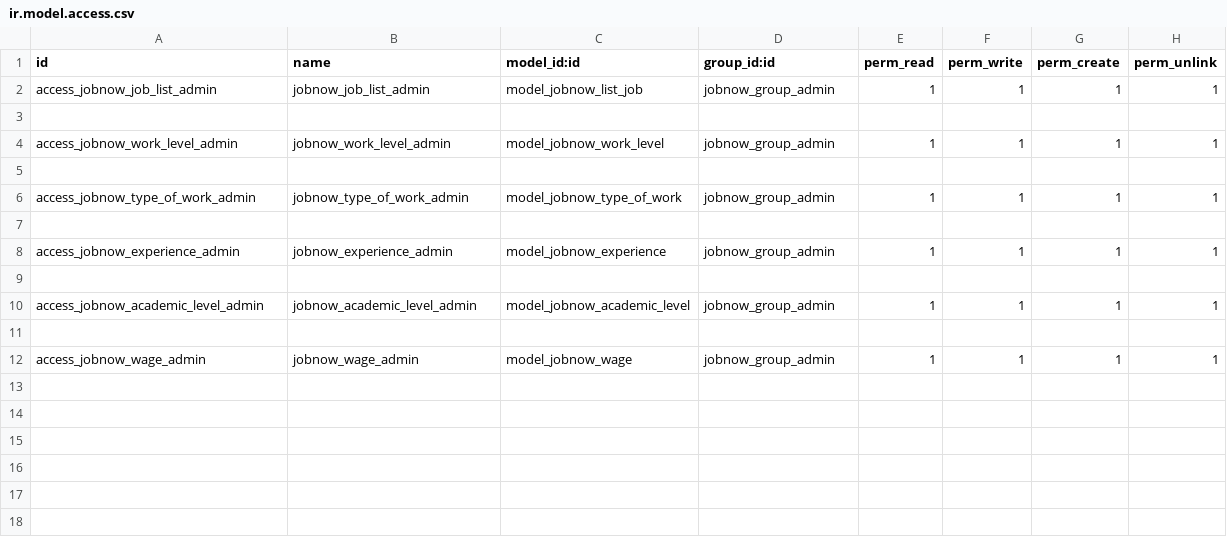
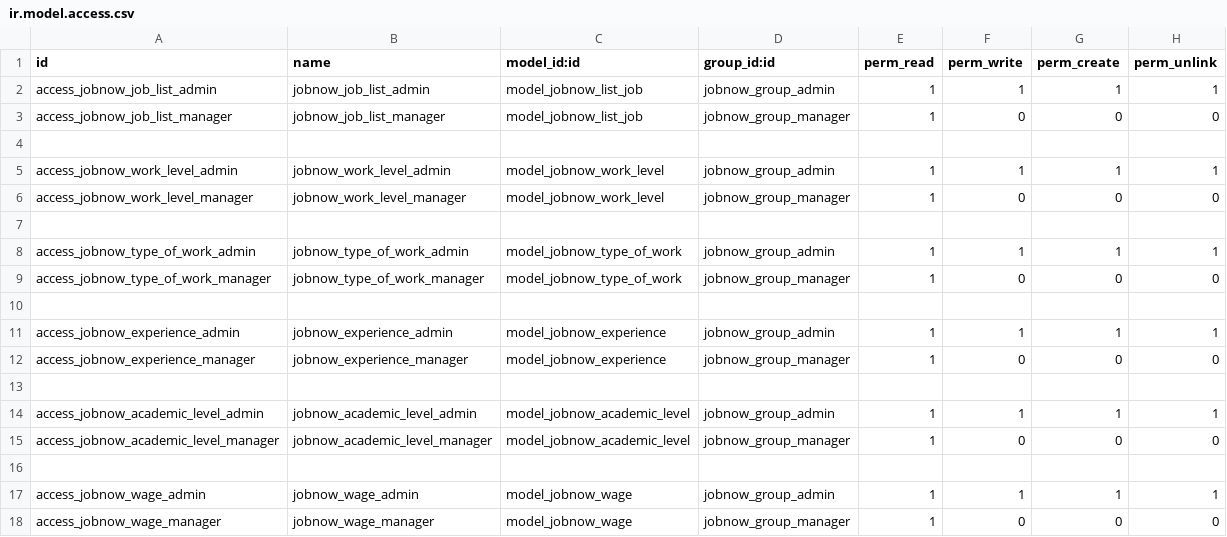
Before and after one commit to VuThiHoa0904/website_hr_recruitment, a CSV file: security/ir.model.access.csv, drawn as a sheet.

```diff
--- a/security/ir.model.access.csv
+++ b/security/ir.model.access.csv
@@ -2,11 +2,17 @@ id,name,model_id:id,group_id:id,perm_read,perm_write,perm_create,perm_unlink
 access_jobnow_job_list_admin,jobnow_job_list_admin,model_jobnow_list_job,jobnow_group_admin,1,1,1,1
+access_jobnow_job_list_manager,jobnow_job_list_manager,model_jobnow_list_job,jobnow_group_manager,1,0,0,0
 
 access_jobnow_work_level_admin,jobnow_work_level_admin,model_jobnow_work_level,jobnow_group_admin,1,1,1,1
+access_jobnow_work_level_manager,jobnow_work_level_manager,model_jobnow_work_level,jobnow_group_manager,1,0,0,0
 
 access_jobnow_type_of_work_admin,jobnow_type_of_work_admin,model_jobnow_type_of_work,jobnow_group_admin,1,1,1,1
+access_jobnow_type_of_work_manager,jobnow_type_of_work_manager,model_jobnow_type_of_work,jobnow_group_manager,1,0,0,0
 
 access_jobnow_experience_admin,jobnow_experience_admin,model_jobnow_experience,jobnow_group_admin,1,1,1,1
+access_jobnow_experience_manager,jobnow_experience_manager,model_jobnow_experience,jobnow_group_manager,1,0,0,0
 
 access_jobnow_academic_level_admin,jobnow_academic_level_admin,model_jobnow_academic_level,jobnow_group_admin,1,1,1,1
+access_jobnow_academic_level_manager,jobnow_academic_level_manager,model_jobnow_academic_level,jobnow_group_manager,1,0,0,0
 
 access_jobnow_wage_admin,jobnow_wage_admin,model_jobnow_wage,jobnow_group_admin,1,1,1,1
+access_jobnow_wage_manager,jobnow_wage_manager,model_jobnow_wage,jobnow_group_manager,1,0,0,0
```
Also changed, not shown: 3 other files.
